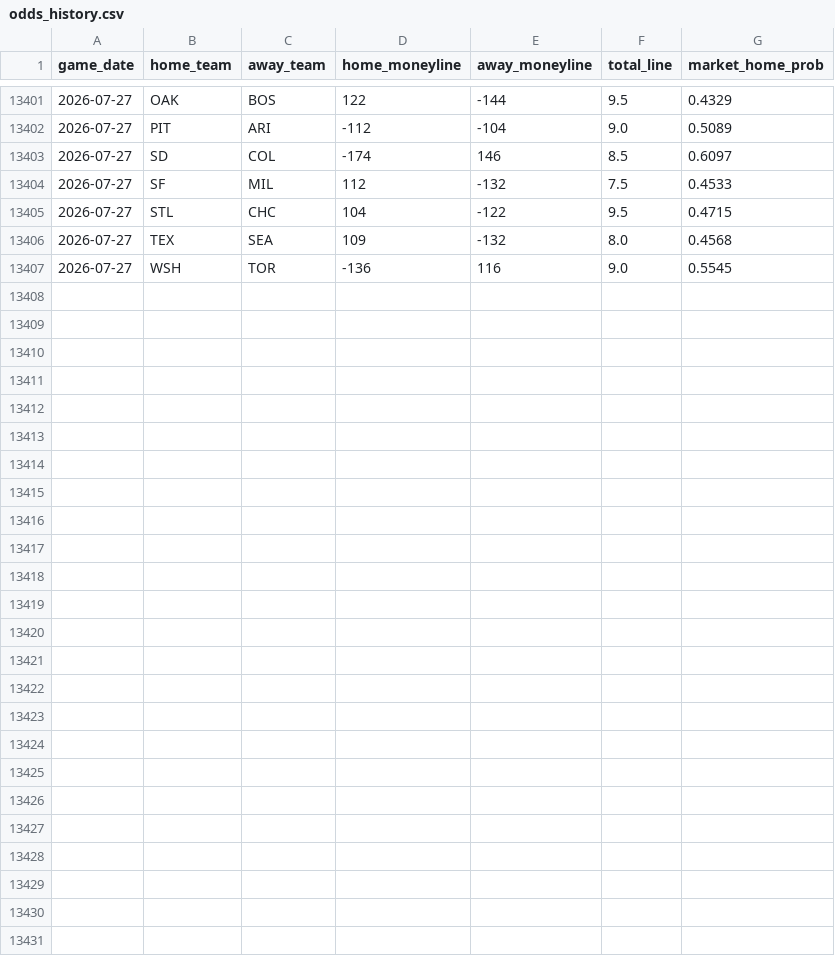
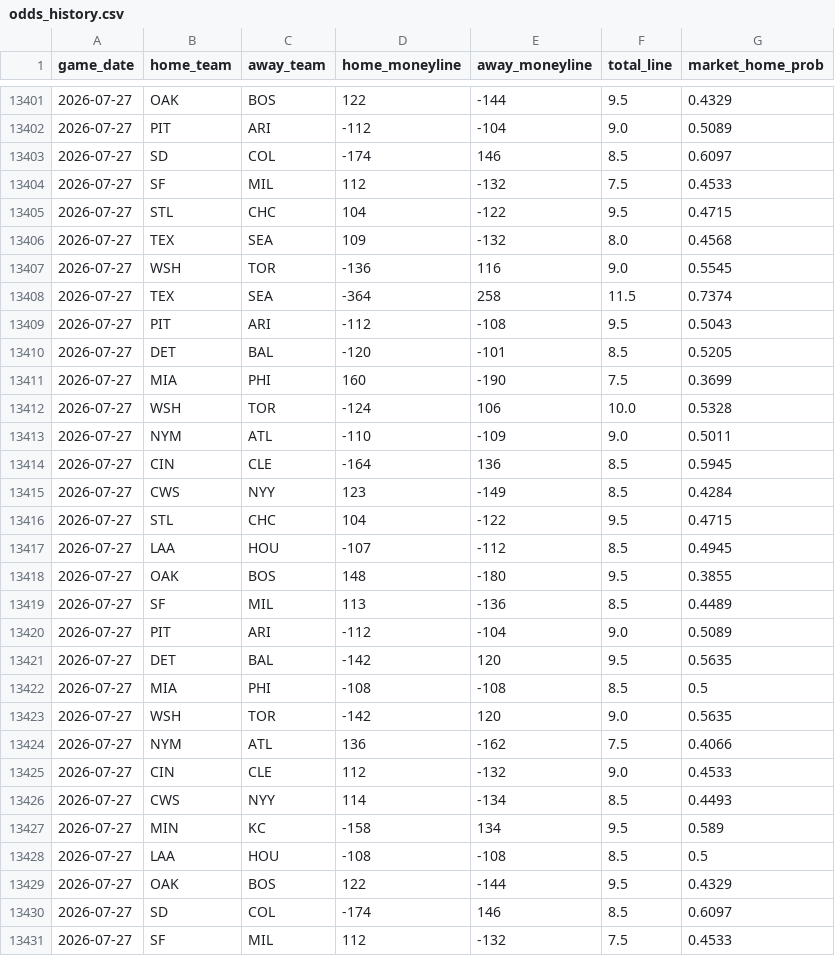
Before and after one commit to gigadon/Thats-Baseball, a CSV file: data/odds_history.csv, drawn as a sheet; only a part is shown, gaps mark what is left out.

```diff
--- a/data/odds_history.csv
+++ b/data/odds_history.csv
@@ -13407 +13407,25 @@ game_date,home_team,away_team,home_moneyline,away_moneyline,total_line,market_ho
 2026-07-27,WSH,TOR,-136,116,9.0,0.5545
+2026-07-27,TEX,SEA,-364,258,11.5,0.7374
+2026-07-27,PIT,ARI,-112,-108,9.5,0.5043
+2026-07-27,DET,BAL,-120,-101,8.5,0.5205
+2026-07-27,MIA,PHI,160,-190,7.5,0.3699
+2026-07-27,WSH,TOR,-124,106,10.0,0.5328
+2026-07-27,NYM,ATL,-110,-109,9.0,0.5011
+2026-07-27,CIN,CLE,-164,136,8.5,0.5945
+2026-07-27,CWS,NYY,123,-149,8.5,0.4284
+2026-07-27,STL,CHC,104,-122,9.5,0.4715
+2026-07-27,LAA,HOU,-107,-112,8.5,0.4945
+2026-07-27,OAK,BOS,148,-180,9.5,0.3855
+2026-07-27,SF,MIL,113,-136,8.5,0.4489
+2026-07-27,PIT,ARI,-112,-104,9.0,0.5089
+2026-07-27,DET,BAL,-142,120,9.5,0.5635
+2026-07-27,MIA,PHI,-108,-108,8.5,0.5
+2026-07-27,WSH,TOR,-142,120,9.0,0.5635
+2026-07-27,NYM,ATL,136,-162,7.5,0.4066
+2026-07-27,CIN,CLE,112,-132,9.0,0.4533
+2026-07-27,CWS,NYY,114,-134,8.5,0.4493
+2026-07-27,MIN,KC,-158,134,9.5,0.589
+2026-07-27,LAA,HOU,-108,-108,8.5,0.5
+2026-07-27,OAK,BOS,122,-144,9.5,0.4329
+2026-07-27,SD,COL,-174,146,8.5,0.6097
+2026-07-27,SF,MIL,112,-132,7.5,0.4533
```
Also changed, not shown: data/games_2026.csv, 3 other files.
